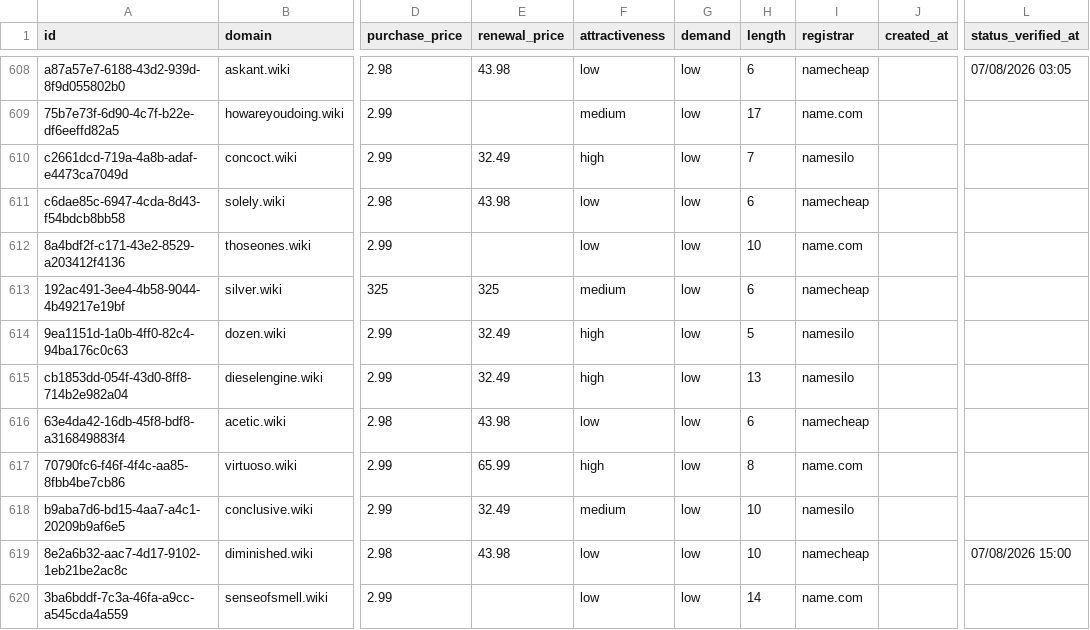
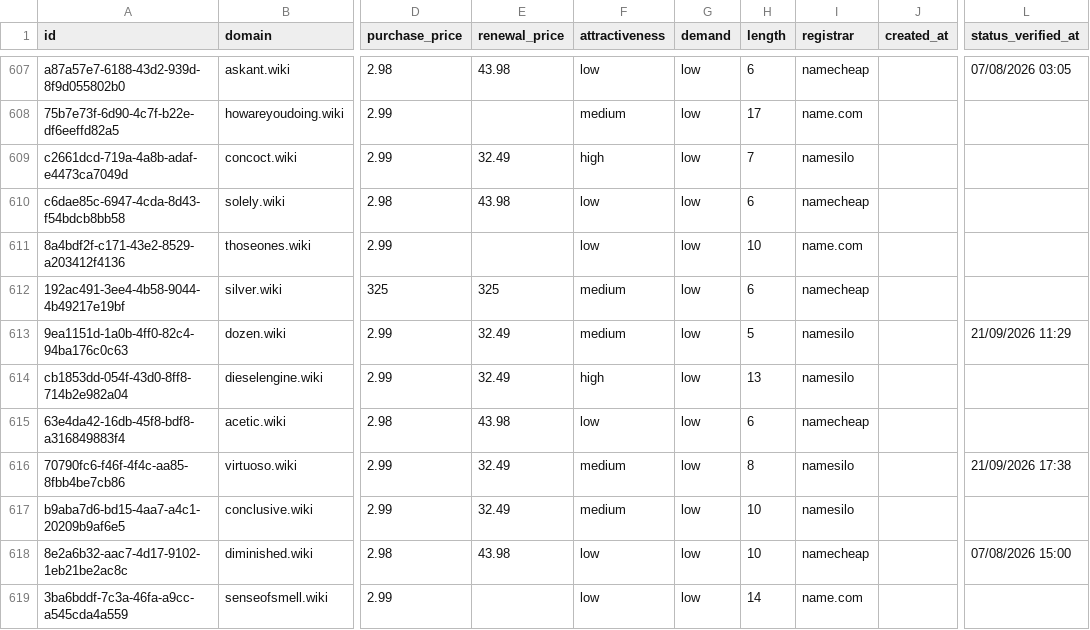
Before and after one commit to UniqueDomains/wiki-oneword-domains, a CSV file: wiki.csv, drawn as a sheet; only a part is shown, gaps mark what is left out; addresses are those after the commit; the diff covers the shown part only; the diff names each change by its address in the sheet, - before the commit and + after, or states it on an @@ line.

Commit message:
Domains update

```diff
--- a/wiki.csv
+++ b/wiki.csv
-F613 (attractiveness): high
+F613 (attractiveness): medium
-L613 (status_verified_at): (empty)
+L613 (status_verified_at): 21/09/2026 11:29
-E616 (renewal_price): 65.99
+E616 (renewal_price): 32.49
-F616 (attractiveness): high
+F616 (attractiveness): medium
-I616 (registrar): name.com
+I616 (registrar): namesilo
-L616 (status_verified_at): (empty)
+L616 (status_verified_at): 21/09/2026 17:38
```
Also changed, not shown: 3 added rows, 3 removed rows and 95 edited cells elsewhere in this file, 4 other files.
